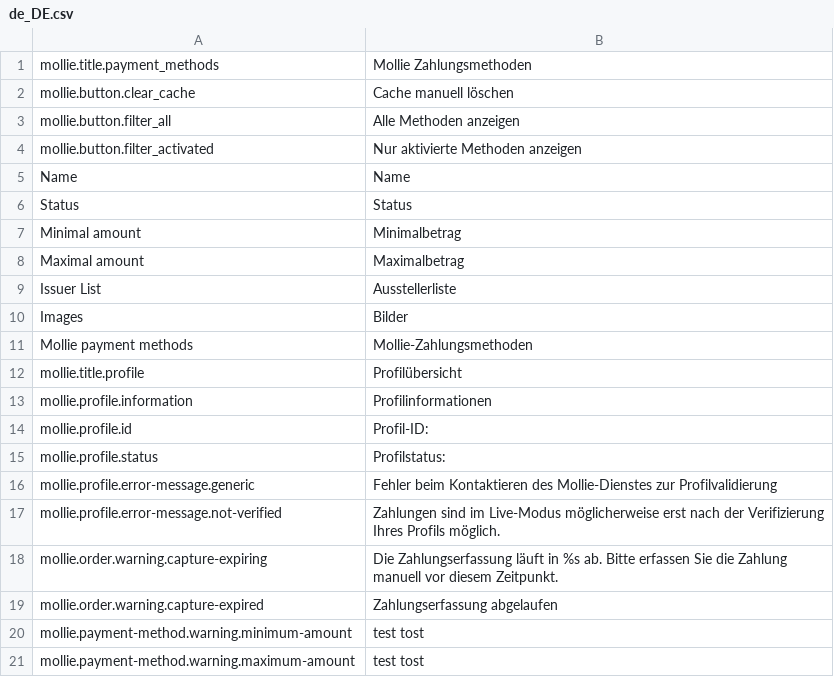
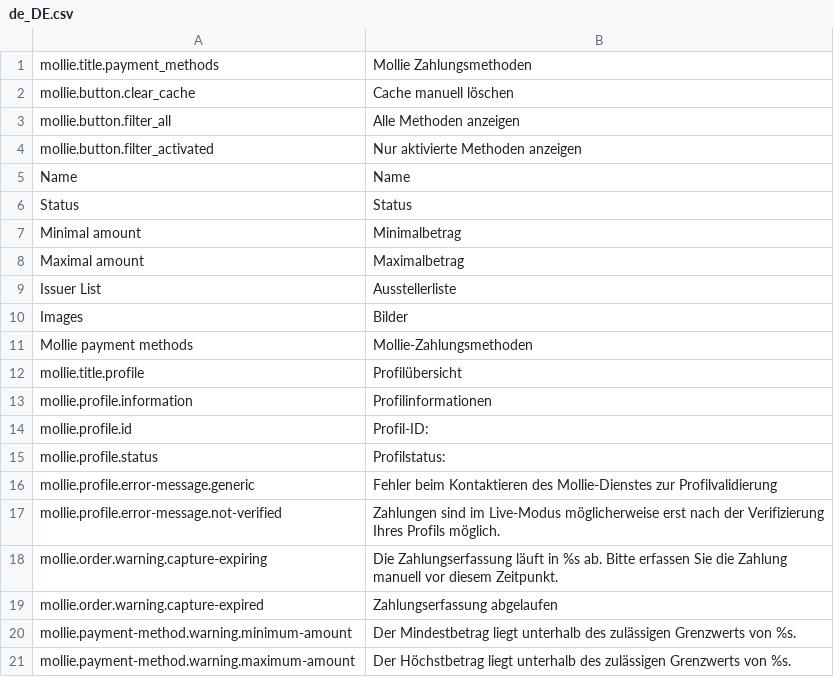
Before and after one commit to mollie/spryker, a CSV file: data/translation/Zed/de_DE.csv, drawn as a sheet.

Commit message:
MOLSPRY-112 fixing translations

```diff
--- a/data/translation/Zed/de_DE.csv
+++ b/data/translation/Zed/de_DE.csv
@@ -19,3 +19,3 @@ mollie.order.warning.capture-expiring,Die Zahlungserfassung läuft in %s ab. Bit
 mollie.order.warning.capture-expired,Zahlungserfassung abgelaufen
-mollie.payment-method.warning.minimum-amount,test tost
-mollie.payment-method.warning.maximum-amount,test tost
+mollie.payment-method.warning.minimum-amount,Der Mindestbetrag liegt unterhalb des zulässigen Grenzwerts von %s.
+mollie.payment-method.warning.maximum-amount,Der Höchstbetrag liegt unterhalb des zulässigen Grenzwerts von %s.
```
Also changed, not shown: data/translation/Zed/en_US.csv.
